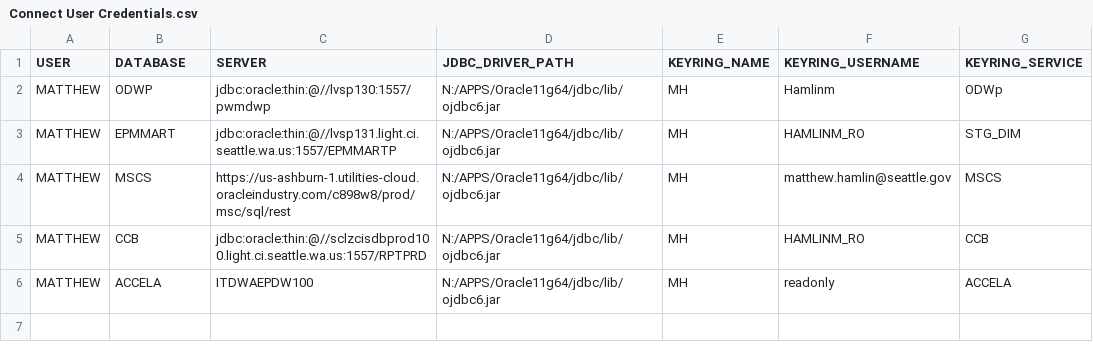
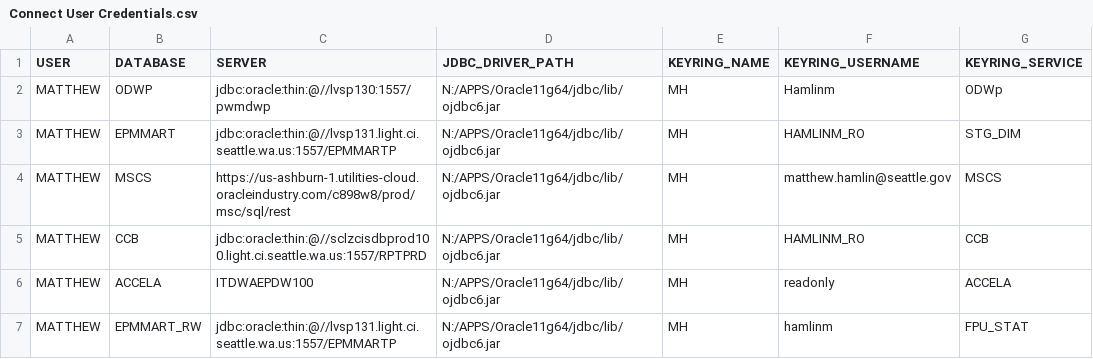
Before and after one commit to Seattle-City-Light/rSCL, a CSV file: inst/extdata/Connect User Credentials.csv, drawn as a sheet.

```diff
--- a/inst/extdata/Connect User Credentials.csv
+++ b/inst/extdata/Connect User Credentials.csv
@@ -6 +6,2 @@ MATTHEW,CCB,jdbc:oracle:thin:@//sclzcisdbprod100.light.ci.seattle.wa.us:1557/RPT
 MATTHEW,ACCELA,ITDWAEPDW100,N:/APPS/Oracle11g64/jdbc/lib/ojdbc6.jar,MH,readonly,ACCELA
+MATTHEW,EPMMART_RW,jdbc:oracle:thin:@//lvsp131.light.ci.seattle.wa.us:1557/EPMMARTP,N:/APPS/Oracle11g64/jdbc/lib/ojdbc6.jar,MH,hamlinm,FPU_STAT
```
Also changed, not shown: 10 other files.
